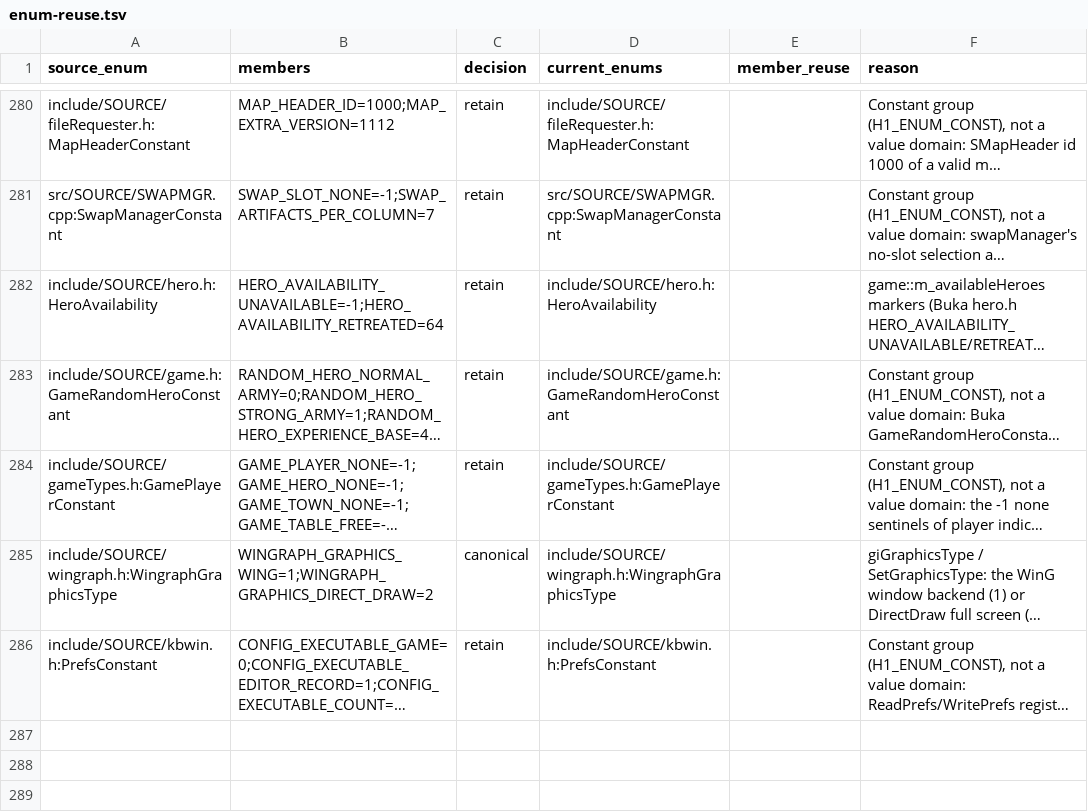
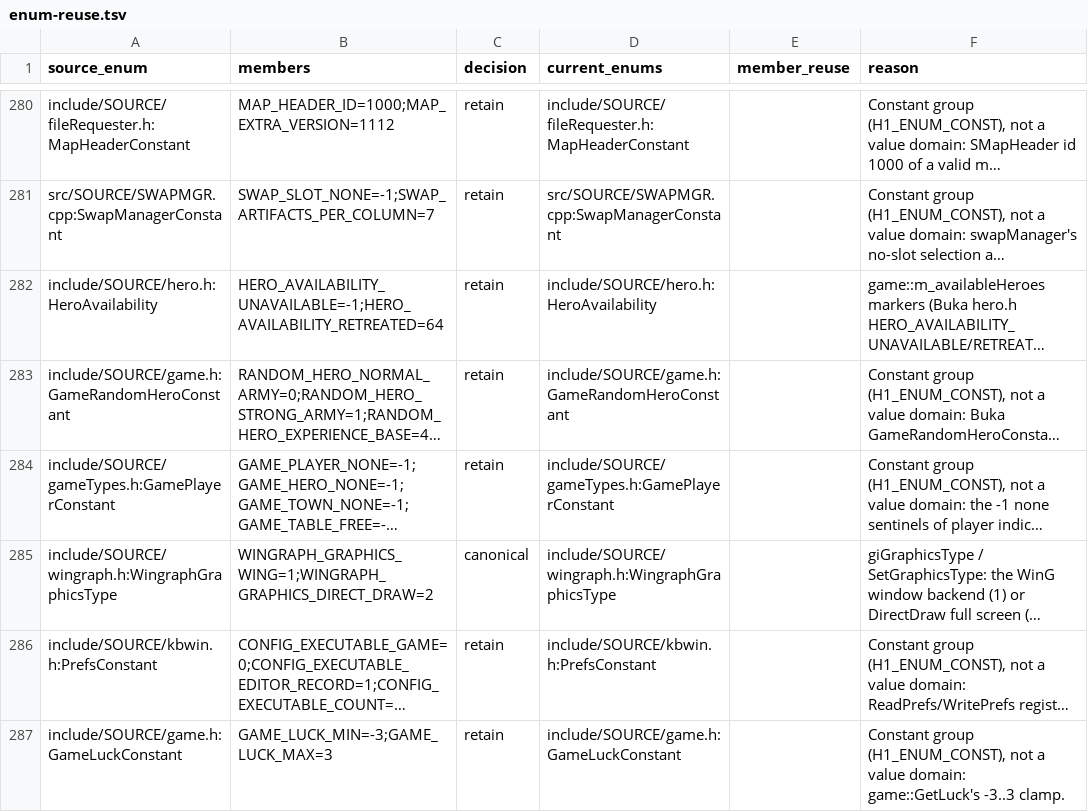
Before and after one commit to sushi-shi/homm1-decomp, a TSV file: config/reviews/enum-reuse.tsv, drawn as a sheet; only a part is shown, gaps mark what is left out; long unchanged cells end in …; the diff names each change by its address in the sheet, - before the commit and + after, or states it on an @@ line.

```diff
--- a/config/reviews/enum-reuse.tsv
+++ b/config/reviews/enum-reuse.tsv
+row 287: include/SOURCE/game.h:GameLuckConstant | GAME_LUCK_MIN=-3;GAME_LUCK_MAX=3 | retain | include/SOURCE/game.h:GameLuckConstant |  | Constant group (H1_ENUM_CONST), not a value domain: game::GetLuck's -3..3 clamp.
```
Also changed, not shown: 2 other files.
